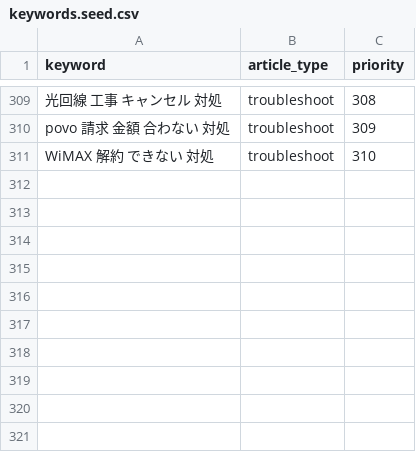
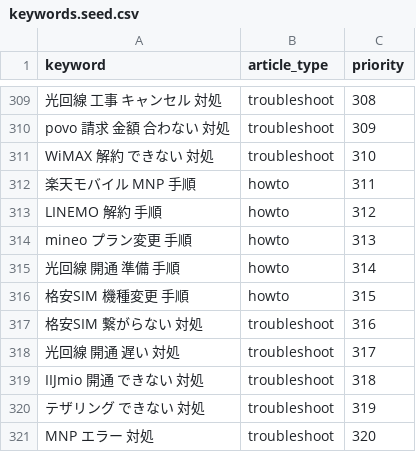
Before and after one commit to felix-jp-studio/blog-affiliate-pipeline, a CSV file: data/keywords.seed.csv, drawn as a sheet; only a part is shown, gaps mark what is left out.

```diff
--- a/data/keywords.seed.csv
+++ b/data/keywords.seed.csv
@@ -311 +311,11 @@ povo 請求 金額 合わない 対処,troubleshoot,309
 WiMAX 解約 できない 対処,troubleshoot,310
+楽天モバイル MNP 手順,howto,311
+LINEMO 解約 手順,howto,312
+mineo プラン変更 手順,howto,313
+光回線 開通 準備 手順,howto,314
+格安SIM 機種変更 手順,howto,315
+格安SIM 繋がらない 対処,troubleshoot,316
+光回線 開通 遅い 対処,troubleshoot,317
+IIJmio 開通 できない 対処,troubleshoot,318
+テザリング できない 対処,troubleshoot,319
+MNP エラー 対処,troubleshoot,320
```
